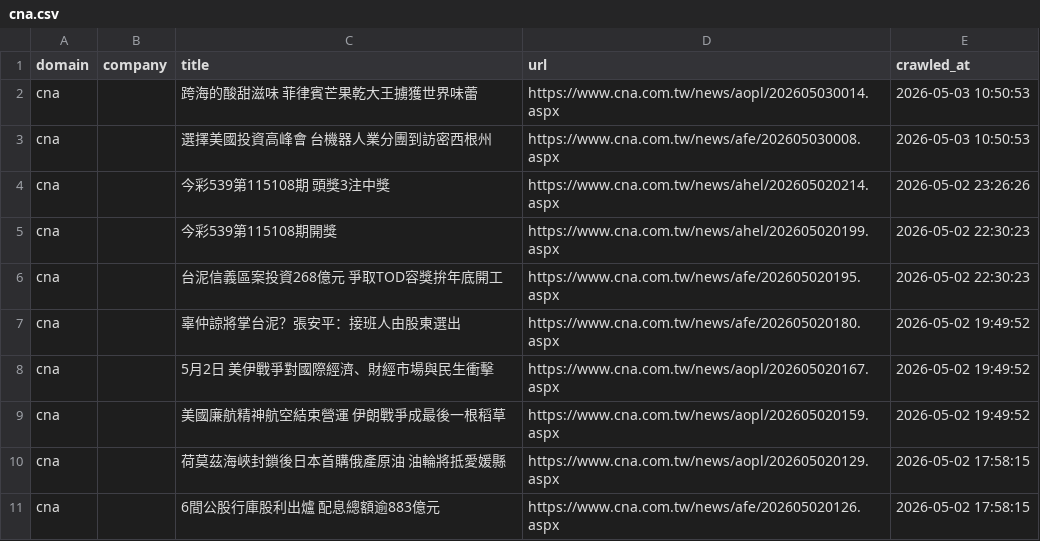
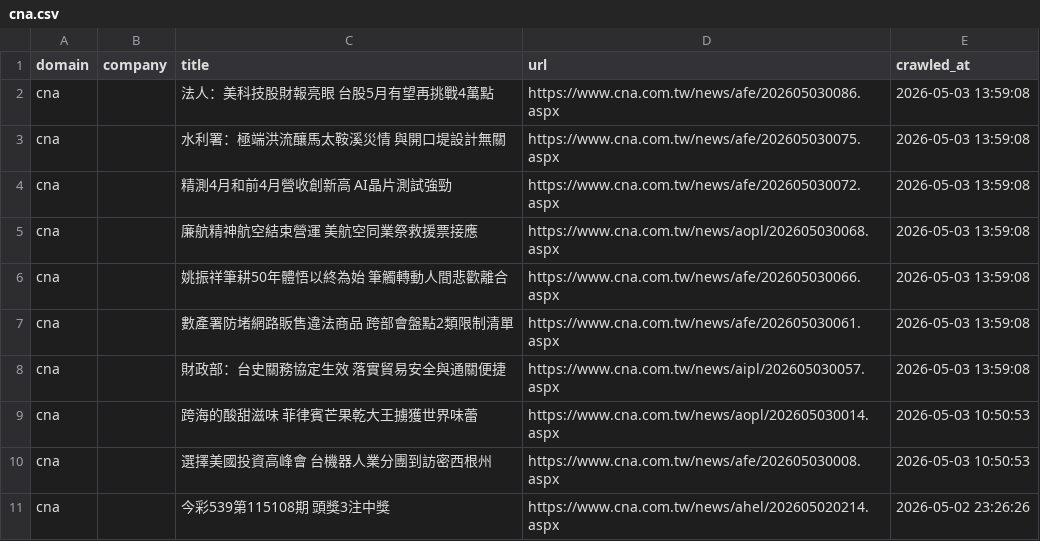
Before and after one commit to levelupup/news_crawler, a CSV file: data/cna.csv, drawn as a sheet; only a part is shown; the shorter side is filled out with more unchanged rows.

```diff
--- a/data/cna.csv
+++ b/data/cna.csv
@@ -1,2 +1,9 @@
 domain,company,title,url,crawled_at
+cna,,法人：美科技股財報亮眼　台股5月有望再挑戰4萬點,https://www.cna.com.tw/news/afe/202605030086.aspx,2026-05-03 13:59:08
+cna,,水利署：極端洪流釀馬太鞍溪災情　與開口堤設計無關,https://www.cna.com.tw/news/afe/202605030075.aspx,2026-05-03 13:59:08
+cna,,精測4月和前4月營收創新高　AI晶片測試強勁,https://www.cna.com.tw/news/afe/202605030072.aspx,2026-05-03 13:59:08
+cna,,廉航精神航空結束營運　美航空同業祭救援票接應,https://www.cna.com.tw/news/aopl/202605030068.aspx,2026-05-03 13:59:08
+cna,,姚振祥筆耕50年體悟以終為始　筆觸轉動人間悲歡離合,https://www.cna.com.tw/news/afe/202605030066.aspx,2026-05-03 13:59:08
+cna,,數產署防堵網路販售違法商品　跨部會盤點2類限制清單,https://www.cna.com.tw/news/afe/202605030061.aspx,2026-05-03 13:59:08
+cna,,財政部：台史關務協定生效  落實貿易安全與通關便捷,https://www.cna.com.tw/news/aipl/202605030057.aspx,2026-05-03 13:59:08
 cna,,跨海的酸甜滋味  菲律賓芒果乾大王擄獲世界味蕾,https://www.cna.com.tw/news/aopl/202605030014.aspx,2026-05-03 10:50:53
```
Also changed, not shown: data/bloomberg.csv, data/ctee.csv, 18 other files.
